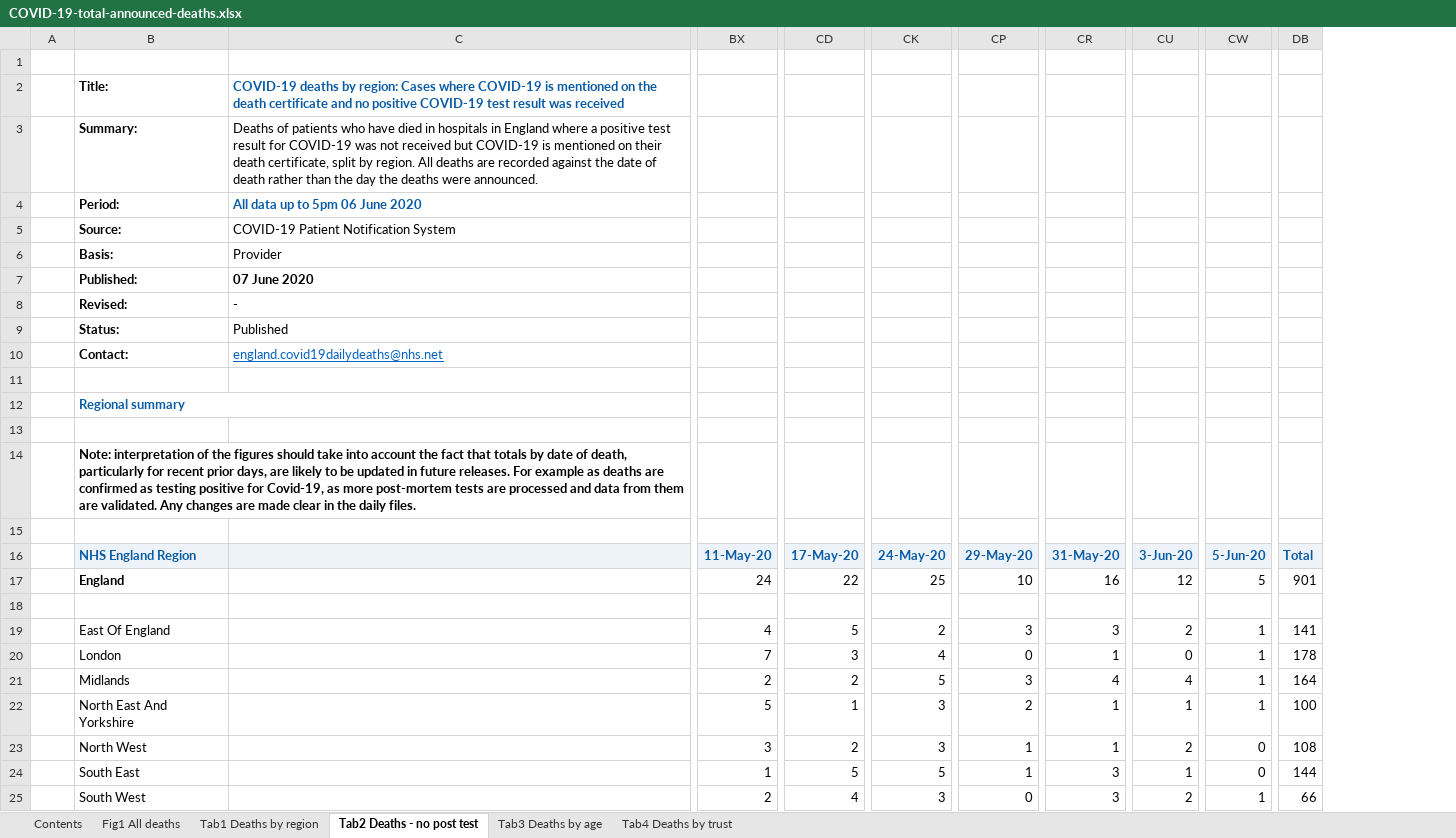
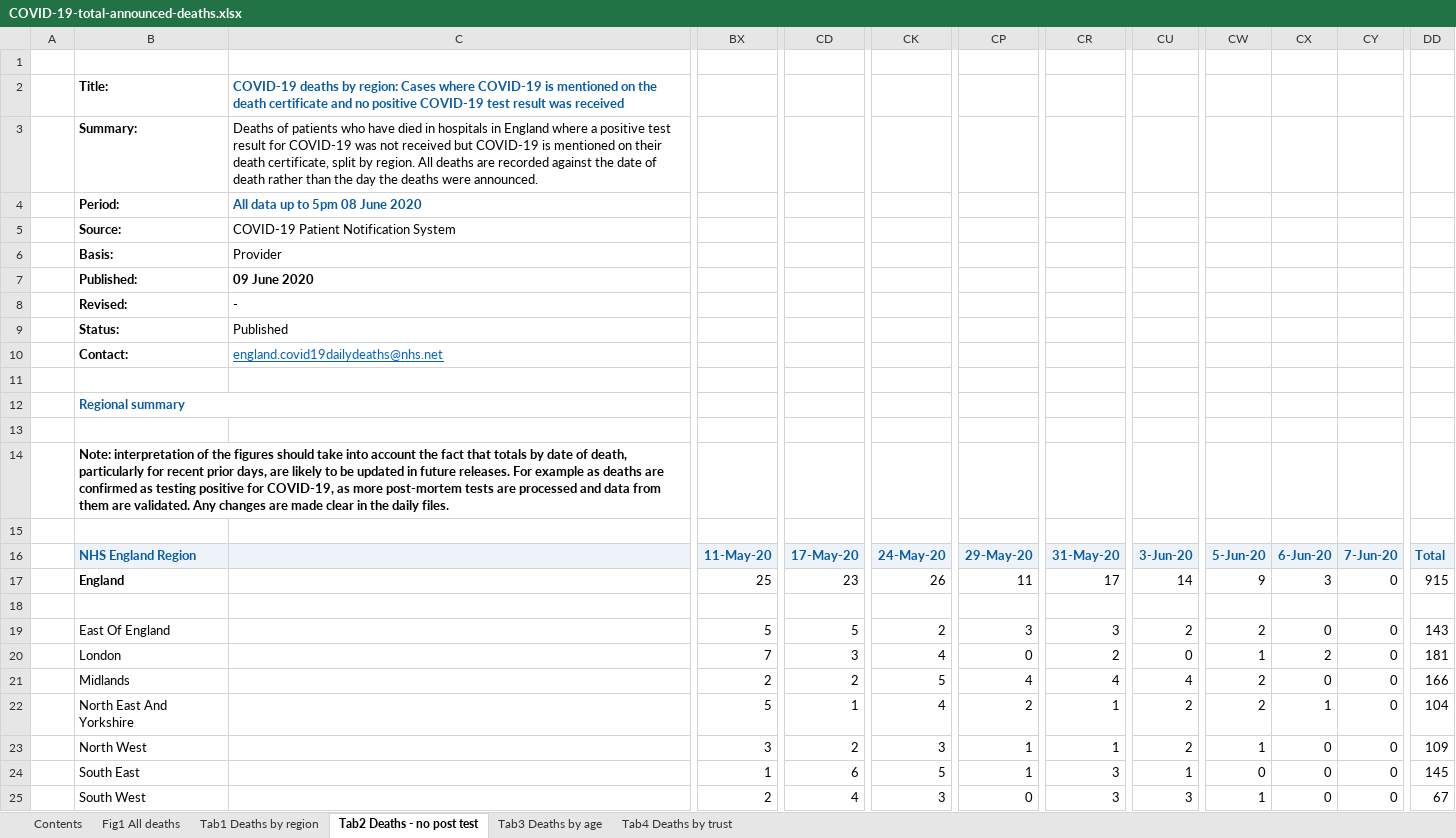
Before and after one commit to sdesilva26/Covid-19-App, an Excel workbook: Covid_19_Plots/data/COVID-19-total-announced-deaths.xlsx, sheet Tab2 Deaths - no post test, drawn as a sheet; only a part is shown, gaps mark what is left out; values as stored, in another font and other column widths than the file's, no borders; conditional formats not drawn; removed rows and columns are numbered as before the commit, all else as after; rows hold the shown columns only; the diff covers the shown part only; the diff names each change by its address in the sheet, - before the commit and + after, or states it on an @@ line.

Commit message:
cron commit with updated data

```diff
--- a/Covid_19_Plots/data/COVID-19-total-announced-deaths.xlsx (sheet Tab2 Deaths - no post test)
+++ b/Covid_19_Plots/data/COVID-19-total-announced-deaths.xlsx (sheet Tab2 Deaths - no post test)
+column CX, rows 16-25: 6-Jun-20 | 3 |  | 0 | 2 | 0 | 1 | 0 | 0 | 0
+column CY, rows 16-25: 7-Jun-20 | 0 |  | 0 | 0 | 0 | 0 | 0 | 0 | 0
-column DB, rows 16-25: Total | 901 |  | 141 | 178 | 164 | 100 | 108 | 144 | 66
+column DD, rows 16-25: Total | 915 |  | 143 | 181 | 166 | 104 | 109 | 145 | 67
-C4: All data up to 5pm 06 June 2020
+C4: All data up to 5pm 08 June 2020
-C7: 07 June 2020
+C7: 09 June 2020
-B14: …positive for Covid-19, as more…
+B14: …positive for COVID-19, as more…
-row 15: (empty)
+row 15: (empty)
-BX17: 24
+BX17: 25
-CD17: 22
+CD17: 23
-CK17: 25
+CK17: 26
-CP17: 10
+CP17: 11
-CR17: 16
+CR17: 17
-CU17: 12
+CU17: 14
-CW17: 5
+CW17: 9
-BX19: 4
+BX19: 5
-CW19: 1
+CW19: 2
-CR20: 1
+CR20: 2
-CP21: 3
+CP21: 4
-CW21:CW22: 1
+CW21:CW22: 2
-CK22: 3
+CK22: 4
-CU22: 1
+CU22: 2
-CW23: 0
+CW23: 1
-CD24: 5
+CD24: 6
-CU25: 2
+CU25: 3
```
Also changed, not shown: 1 edited cell elsewhere in this sheet, sheet Tab4 Deaths by trust, sheet Tab1 Deaths by region, sheet Tab3 Deaths by age, sheet Contents, sheet Fig1 All deaths, charts or pictures, 1 other file.
